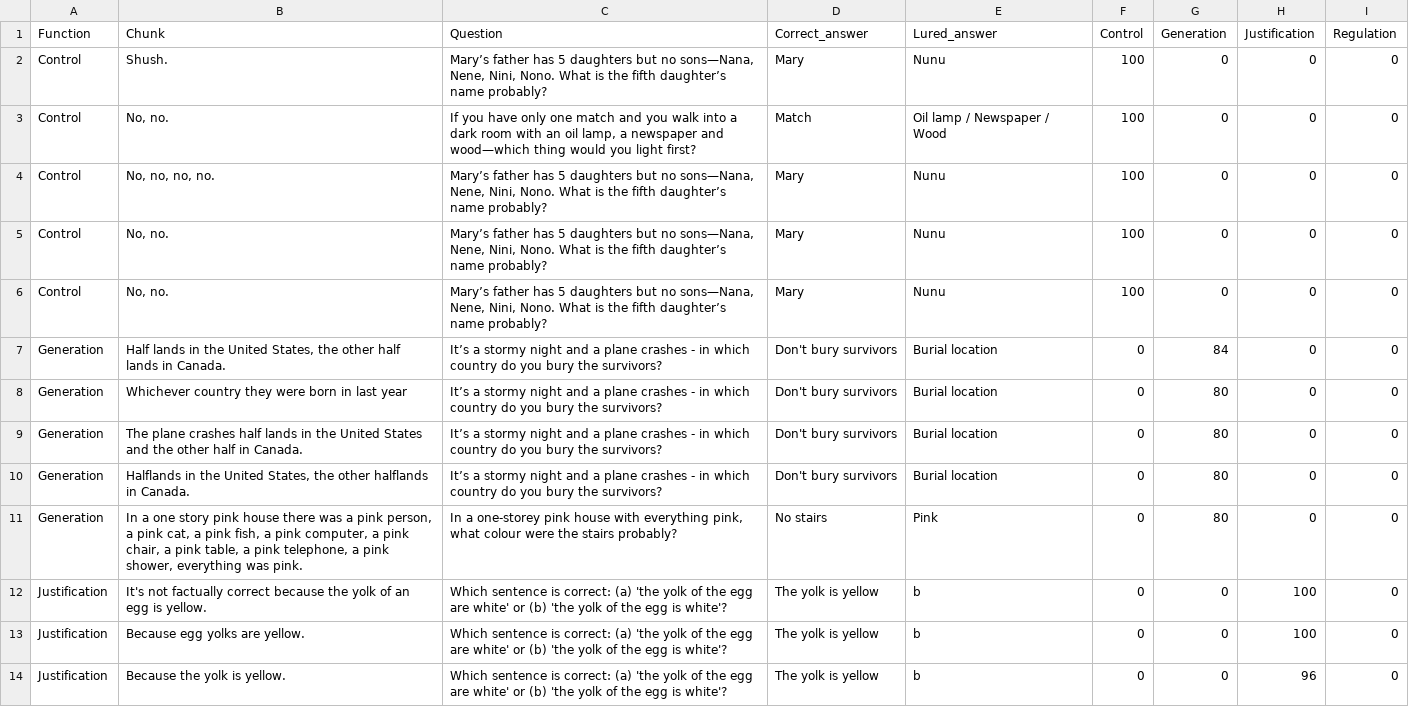
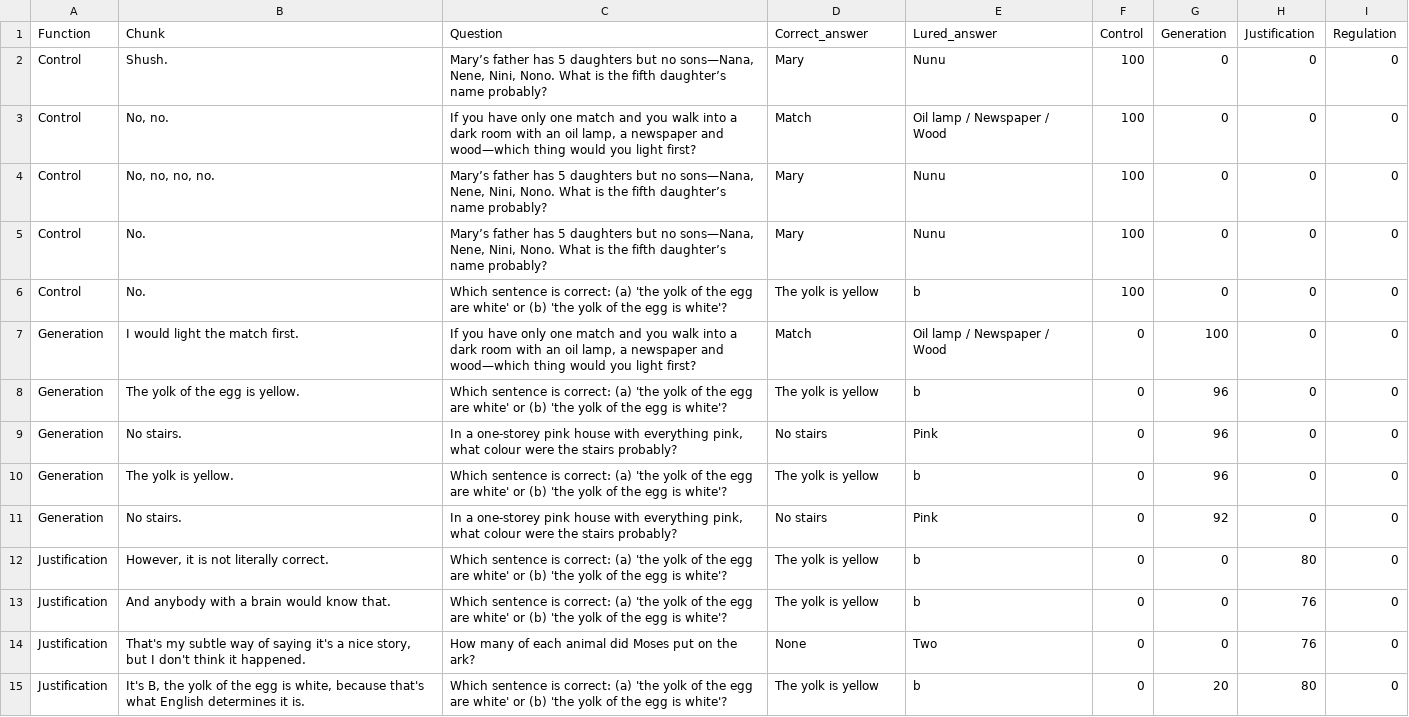
Before and after one commit to Jeremie-Beucler/Rythm-of-thoughts, a CSV file: Output/representative_chunks.csv, drawn as a sheet; only a part is shown; the diff covers the shown part only.

```diff
--- a/Output/representative_chunks.csv
+++ b/Output/representative_chunks.csv
@@ -4,11 +4,12 @@
 "Control","No, no, no, no.","Mary’s father has 5 daughters but no sons—Nana, Nene, Nini, Nono. What is the fifth daughter’s name probably?","Mary","Nunu",100,0,0,0
-"Control","No, no.","Mary’s father has 5 daughters but no sons—Nana, Nene, Nini, Nono. What is the fifth daughter’s name probably?","Mary","Nunu",100,0,0,0
-"Control","No, no.","Mary’s father has 5 daughters but no sons—Nana, Nene, Nini, Nono. What is the fifth daughter’s name probably?","Mary","Nunu",100,0,0,0
-"Generation","Half lands in the United States, the other half lands in Canada.","It’s a stormy night and a plane crashes - in which country do you bury the survivors?","Don't bury survivors","Burial location",0,84,0,0
-"Generation","Whichever country they were born in last year","It’s a stormy night and a plane crashes - in which country do you bury the survivors?","Don't bury survivors","Burial location",0,80,0,0
-"Generation","The plane crashes half lands in the United States and the other half in Canada.","It’s a stormy night and a plane crashes - in which country do you bury the survivors?","Don't bury survivors","Burial location",0,80,0,0
-"Generation","Halflands in the United States, the other halflands in Canada.","It’s a stormy night and a plane crashes - in which country do you bury the survivors?","Don't bury survivors","Burial location",0,80,0,0
-"Generation","In a one story pink house there was a pink person, a pink cat, a pink fish, a pink computer, a pink chair, a pink table, a pink telephone, a pink shower, everything was pink.","In a one-storey pink house with everything pink, what colour were the stairs probably?","No stairs","Pink",0,80,0,0
-"Justification","It's not factually correct because the yolk of an egg is yellow.","Which sentence is correct: (a) 'the yolk of the egg are white' or (b) 'the yolk of the egg is white'?","The yolk is yellow","b",0,0,100,0
-"Justification","Because egg yolks are yellow.","Which sentence is correct: (a) 'the yolk of the egg are white' or (b) 'the yolk of the egg is white'?","The yolk is yellow","b",0,0,100,0
-"Justification","Because the yolk is yellow.","Which sentence is correct: (a) 'the yolk of the egg are white' or (b) 'the yolk of the egg is white'?","The yolk is yellow","b",0,0,96,0
+"Control","No.","Mary’s father has 5 daughters but no sons—Nana, Nene, Nini, Nono. What is the fifth daughter’s name probably?","Mary","Nunu",100,0,0,0
+"Control","No.","Which sentence is correct: (a) 'the yolk of the egg are white' or (b) 'the yolk of the egg is white'?","The yolk is yellow","b",100,0,0,0
+"Generation","I would light the match first.","If you have only one match and you walk into a dark room with an oil lamp, a newspaper and wood—which thing would you light first?","Match","Oil lamp / Newspaper / Wood",0,100,0,0
+"Generation","The yolk of the egg is yellow.","Which sentence is correct: (a) 'the yolk of the egg are white' or (b) 'the yolk of the egg is white'?","The yolk is yellow","b",0,96,0,0
+"Generation","No stairs.","In a one-storey pink house with everything pink, what colour were the stairs probably?","No stairs","Pink",0,96,0,0
+"Generation","The yolk is yellow.","Which sentence is correct: (a) 'the yolk of the egg are white' or (b) 'the yolk of the egg is white'?","The yolk is yellow","b",0,96,0,0
+"Generation","No stairs.","In a one-storey pink house with everything pink, what colour were the stairs probably?","No stairs","Pink",0,92,0,0
+"Justification","However, it is not literally correct.","Which sentence is correct: (a) 'the yolk of the egg are white' or (b) 'the yolk of the egg is white'?","The yolk is yellow","b",0,0,80,0
+"Justification","And anybody with a brain would know that.","Which sentence is correct: (a) 'the yolk of the egg are white' or (b) 'the yolk of the egg is white'?","The yolk is yellow","b",0,0,76,0
+"Justification","That's my subtle way of saying it's a nice story, but I don't think it happened.","How many of each animal did Moses put on the ark?","None","Two",0,0,76,0
+"Justification","It's B, the yolk of the egg is white, because that's what English determines it is.","Which sentence is correct: (a) 'the yolk of the egg are white' or (b) 'the yolk of the egg is white'?","The yolk is yellow","b",0,20,80,0
```
Also changed, not shown: 1 removed row and 17 edited cells elsewhere in this file, 25 other files.
